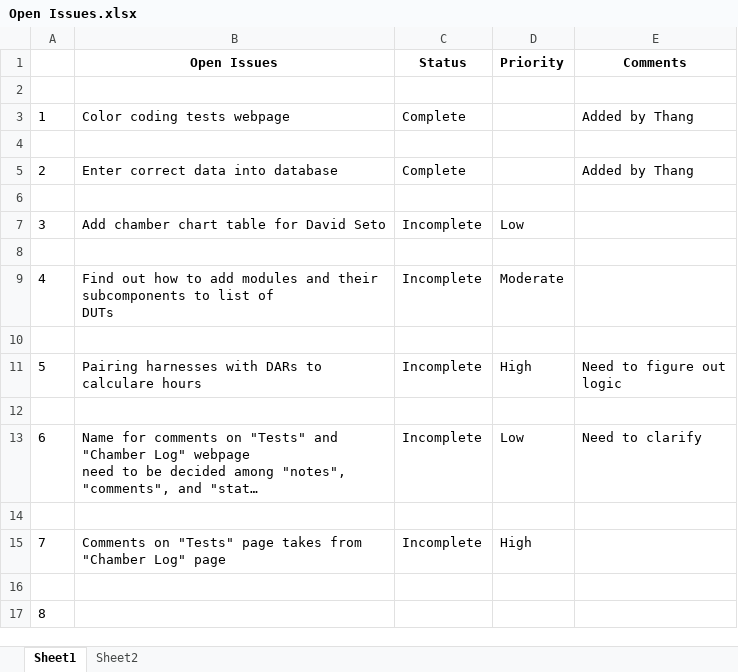
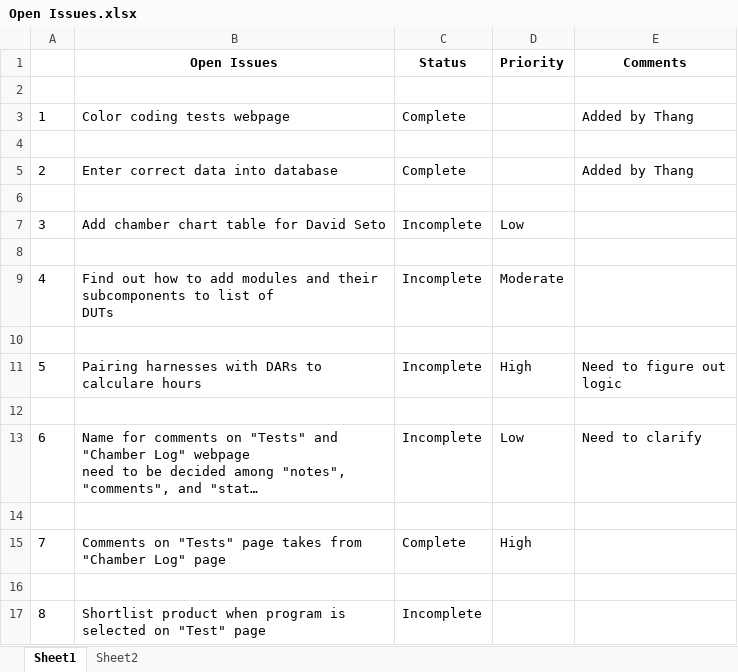
Before and after one commit to LaplaceDM/HanonSystemsDatabase, an Excel workbook: Documentation/Open Issues.xlsx, sheet Sheet1, drawn as a sheet; long unchanged cells end in …; values as stored, in another font and other column widths than the file's, no borders; conditional formats not drawn; the diff names each change by its address in the sheet, - before the commit and + after, or states it on an @@ line.

```diff
--- a/Documentation/Open Issues.xlsx (sheet Sheet1)
+++ b/Documentation/Open Issues.xlsx (sheet Sheet1)
-C15 (Status): Incomplete
+C15 (Status): Complete
-B17 (Open Issues): (empty)
+B17 (Open Issues): Shortlist product when program is selected on "Test" page
-C17 (Status): (empty)
+C17 (Status): Incomplete
```
Also changed, not shown: 17 other files.
